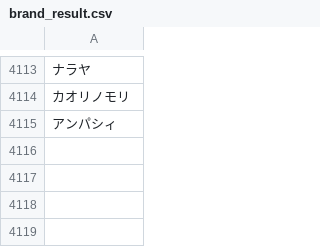
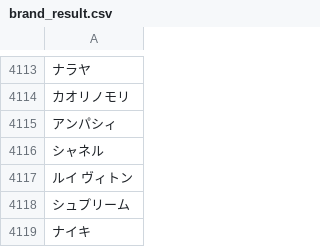
Before and after one commit to yuto-ishida/freemarket_sample_47a, a CSV file: db/data_reading_files/brand_result.csv, drawn as a sheet; only a part is shown, gaps mark what is left out; the diff names each change by its address in the sheet, - before the commit and + after, or states it on an @@ line.

```diff
--- a/db/data_reading_files/brand_result.csv
+++ b/db/data_reading_files/brand_result.csv
+row 4116: シャネル
+row 4117: ルイ ヴィトン
+row 4118: シュプリーム
+row 4119: ナイキ
```
Also changed, not shown: db/data_reading_files/items.csv, 2 other files.
